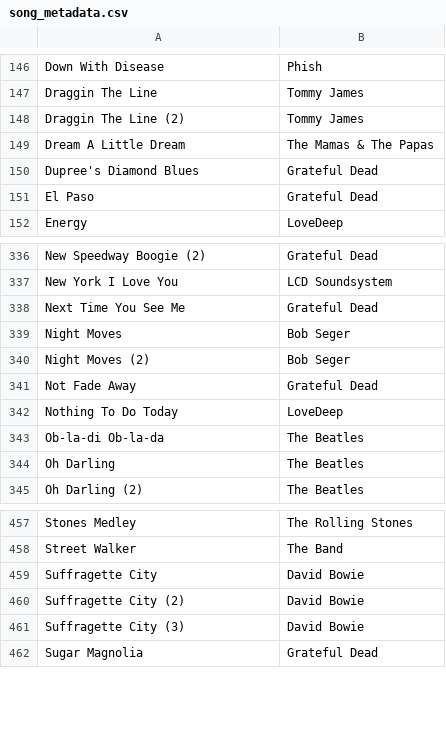
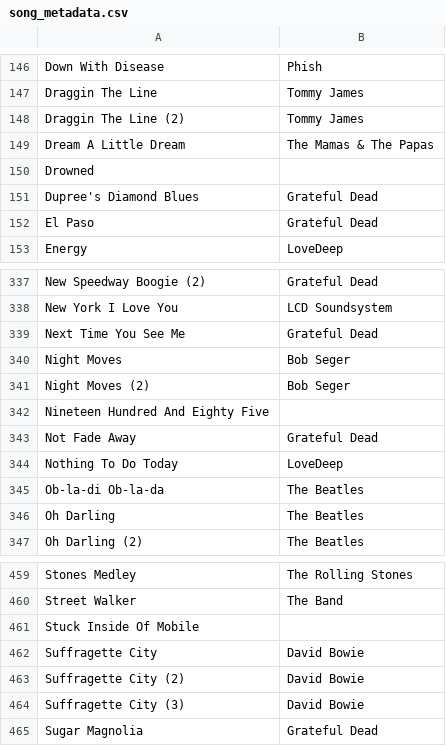
Before and after one commit to StuPandas1/danktuary-archive, a CSV file: song_metadata.csv, drawn as a sheet; only a part is shown, gaps mark what is left out.

```diff
--- a/song_metadata.csv
+++ b/song_metadata.csv
@@ -149,2 +149,3 @@ Draggin The Line (2),Tommy James
 Dream A Little Dream,The Mamas & The Papas
+Drowned,
 Dupree's Diamond Blues,Grateful Dead
@@ -340,2 +341,3 @@ Night Moves,Bob Seger
 Night Moves (2),Bob Seger
+Nineteen Hundred And Eighty Five,
 Not Fade Away,Grateful Dead
@@ -458,2 +460,3 @@ Stones Medley,The Rolling Stones
 Street Walker,The Band
+Stuck Inside Of Mobile,
 Suffragette City,David Bowie
```
Also changed, not shown: song_stats.csv, 2 other files.
